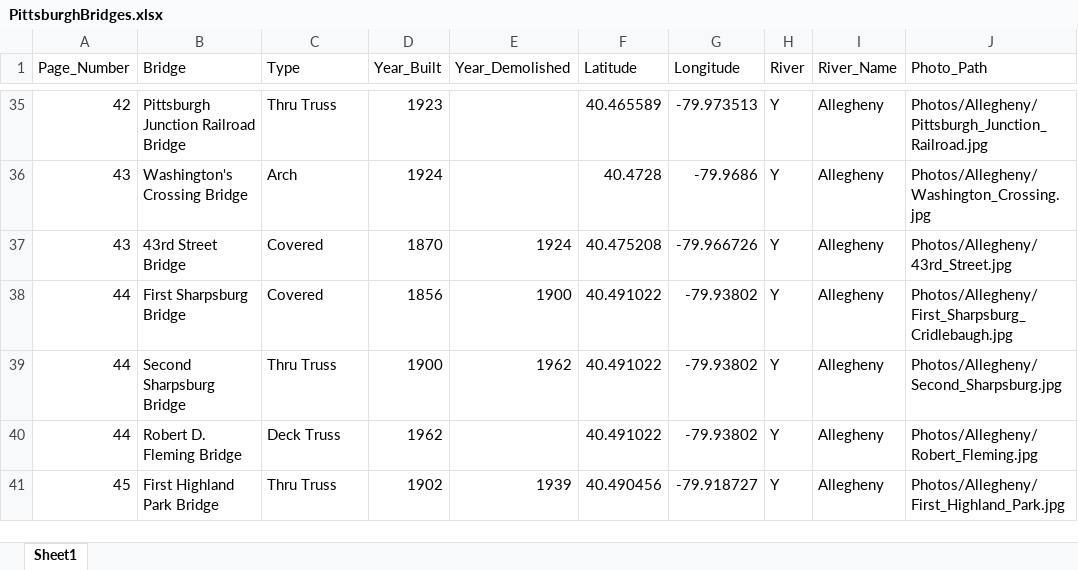
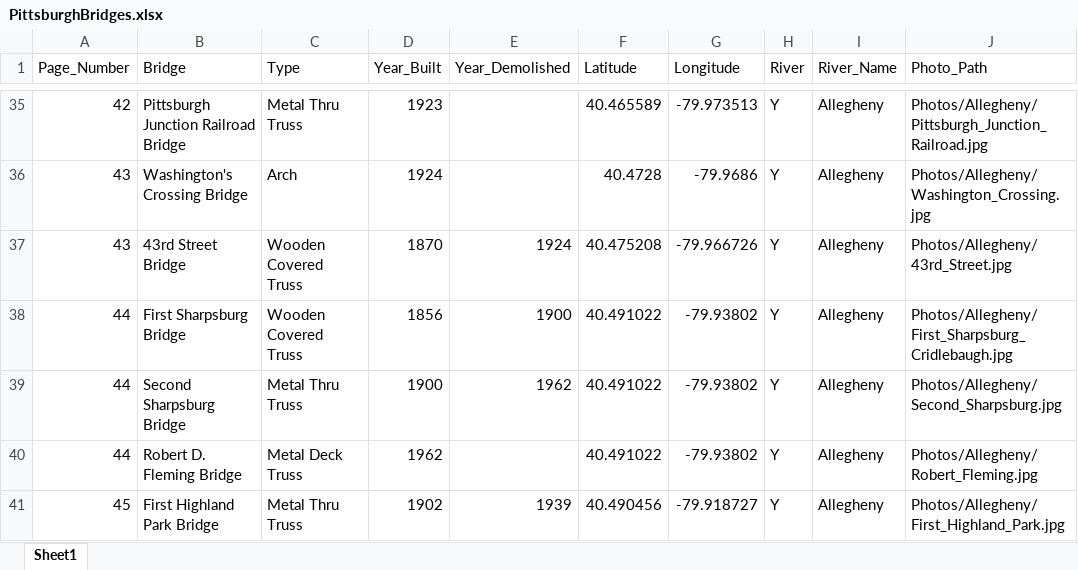
Before and after one commit to kale348/map673, an Excel workbook: module-06/lab-06/final-project/EvolutionOfPittsburghBridges/PittsburghBridges.xlsx, sheet Sheet1, drawn as a sheet; only a part is shown, gaps mark what is left out; values as stored, in another font and other column widths than the file's, no borders; the diff covers the shown part only; the diff names each change by its address in the sheet, - before the commit and + after, or states it on an @@ line.

Commit message:
Add First Hot Metal Bridge, update data

```diff
--- a/module-06/lab-06/final-project/EvolutionOfPittsburghBridges/PittsburghBridges.xlsx (sheet Sheet1)
+++ b/module-06/lab-06/final-project/EvolutionOfPittsburghBridges/PittsburghBridges.xlsx (sheet Sheet1)
-C35 (Type): Thru Truss
+C35 (Type): Metal Thru Truss
-C37:C38 (Type): Covered
+C37:C38 (Type): Wooden Covered Truss
-C39 (Type): Thru Truss
+C39 (Type): Metal Thru Truss
-C40 (Type): Deck Truss
+C40 (Type): Metal Deck Truss
-C41 (Type): Thru Truss
+C41 (Type): Metal Thru Truss
```
Also changed, not shown: 21 added rows, 7 hidden or unhidden rows and 20 edited cells elsewhere in this sheet, hidden cells, 2 other files.
